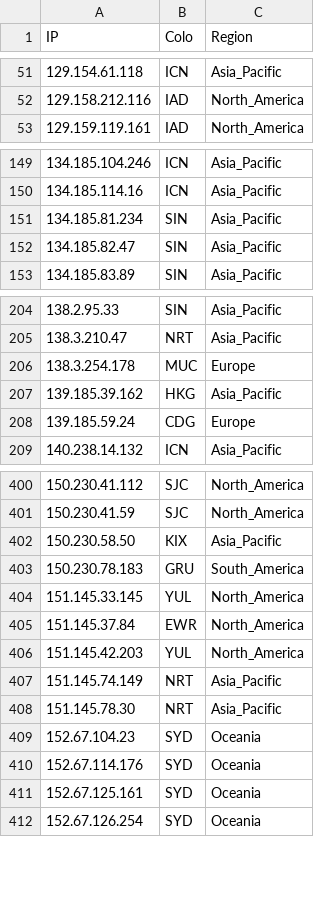
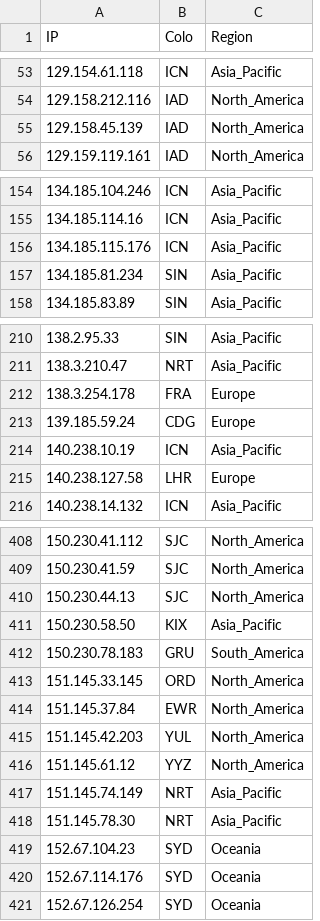
Before and after one commit to FarelRA/proxyip-tracker, a CSV file: result/ips.csv, drawn as a sheet; only a part is shown, gaps mark what is left out; the diff covers the shown part only.

```diff
--- a/result/ips.csv
+++ b/result/ips.csv
@@ -52,2 +54,3 @@ IP,Colo,Region
 129.158.212.116,IAD,North_America
+129.158.45.139,IAD,North_America
 129.159.119.161,IAD,North_America
@@ -150,4 +155,4 @@ IP,Colo,Region
 134.185.114.16,ICN,Asia_Pacific
+134.185.115.176,ICN,Asia_Pacific
 134.185.81.234,SIN,Asia_Pacific
-134.185.82.47,SIN,Asia_Pacific
 134.185.83.89,SIN,Asia_Pacific
@@ -205,5 +211,6 @@ IP,Colo,Region
 138.3.210.47,NRT,Asia_Pacific
-138.3.254.178,MUC,Europe
-139.185.39.162,HKG,Asia_Pacific
+138.3.254.178,FRA,Europe
 139.185.59.24,CDG,Europe
+140.238.10.19,ICN,Asia_Pacific
+140.238.127.58,LHR,Europe
 140.238.14.132,ICN,Asia_Pacific
@@ -401,7 +409,9 @@ IP,Colo,Region
 150.230.41.59,SJC,North_America
+150.230.44.13,SJC,North_America
 150.230.58.50,KIX,Asia_Pacific
 150.230.78.183,GRU,South_America
-151.145.33.145,YUL,North_America
+151.145.33.145,ORD,North_America
 151.145.37.84,EWR,North_America
 151.145.42.203,YUL,North_America
+151.145.61.12,YYZ,North_America
 151.145.74.149,NRT,Asia_Pacific
@@ -410,3 +420,2 @@ IP,Colo,Region
 152.67.114.176,SYD,Oceania
-152.67.125.161,SYD,Oceania
 152.67.126.254,SYD,Oceania
```
Also changed, not shown: 24 added rows, 19 removed rows and 18 edited cells elsewhere in this file, result/domains-ips.csv, result/tested-ips.csv.
